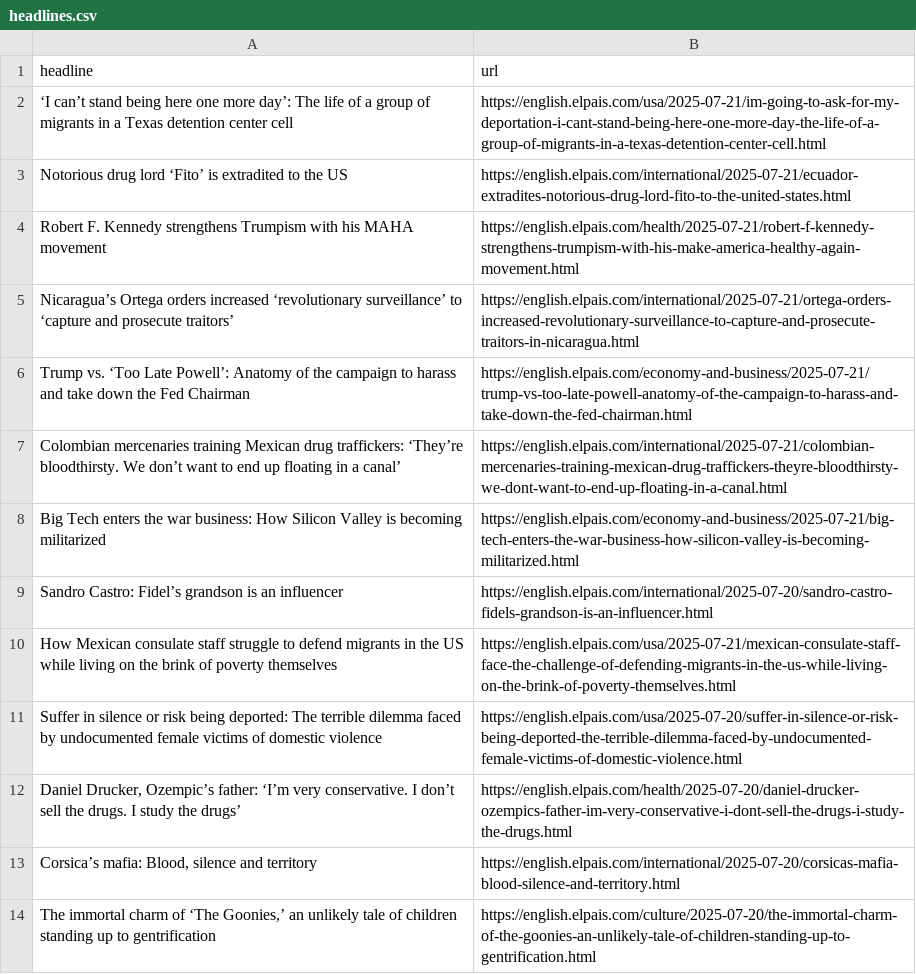
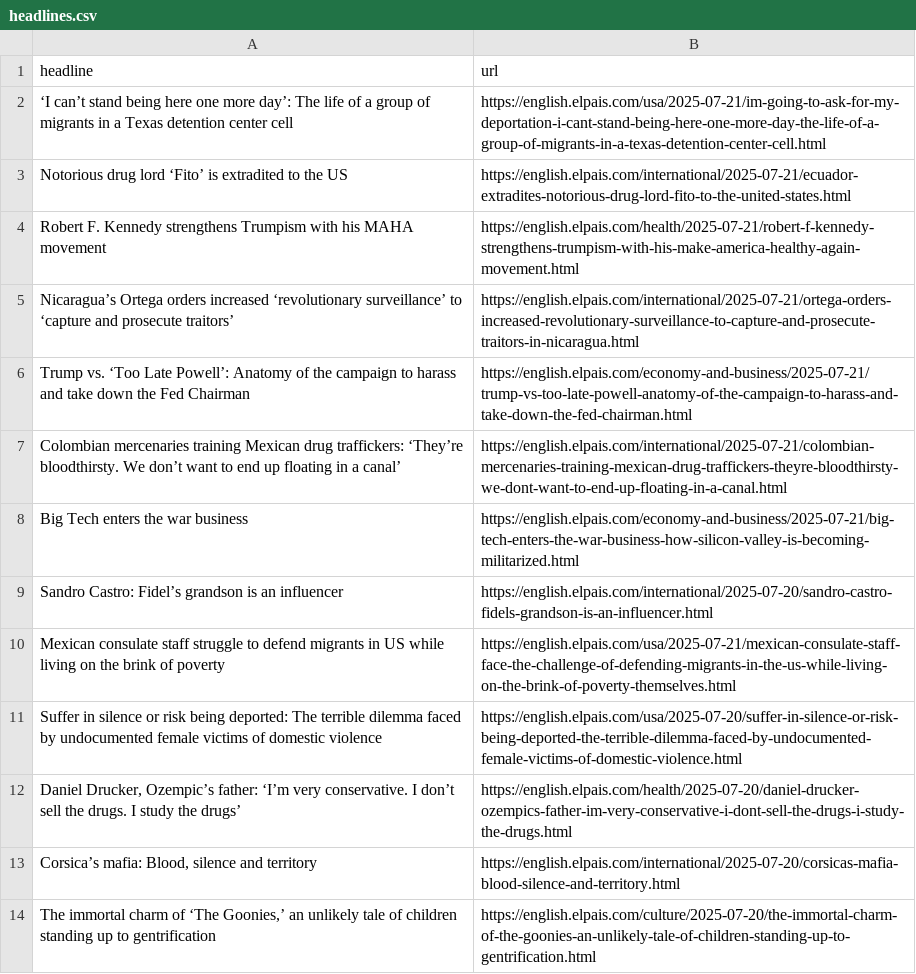
Before and after one commit to LisaMEckardt/el-pais-autoscraper, a CSV file: headlines.csv, drawn as a sheet; only a part is shown.

```diff
--- a/headlines.csv
+++ b/headlines.csv
@@ -8,5 +8,5 @@ Trump vs. ‘Too Late Powell’: Anatomy of the campaign to harass and take down
 Colombian mercenaries training Mexican drug traffickers: ‘They’re bloodthirsty. We don’t want to end up floating in a canal’,https://english.elpais.com/international/2025-07-21/colombian-mercenaries-training-mexican-drug-traffickers-theyre-bloodthirsty-we-dont-want-to-end-up-floating-in-a-canal.html
-Big Tech enters the war business: How Silicon Valley is becoming militarized,https://english.elpais.com/economy-and-business/2025-07-21/big-tech-enters-the-war-business-how-silicon-valley-is-becoming-militarized.html
+Big Tech enters the war business,https://english.elpais.com/economy-and-business/2025-07-21/big-tech-enters-the-war-business-how-silicon-valley-is-becoming-militarized.html
 Sandro Castro: Fidel’s grandson is an influencer,https://english.elpais.com/international/2025-07-20/sandro-castro-fidels-grandson-is-an-influencer.html
-How Mexican consulate staff struggle to defend migrants in the US while living on the brink of poverty themselves,https://english.elpais.com/usa/2025-07-21/mexican-consulate-staff-face-the-challenge-of-defending-migrants-in-the-us-while-living-on-the-brink-of-poverty-themselves.html
+Mexican consulate staff struggle to defend migrants in US while living on the brink of poverty,https://english.elpais.com/usa/2025-07-21/mexican-consulate-staff-face-the-challenge-of-defending-migrants-in-the-us-while-living-on-the-brink-of-poverty-themselves.html
 Suffer in silence or risk being deported: The terrible dilemma faced by undocumented female victims of domestic violence  ,https://english.elpais.com/usa/2025-07-20/suffer-in-silence-or-risk-being-deported-the-terrible-dilemma-faced-by-undocumented-female-victims-of-domestic-violence.html
```
